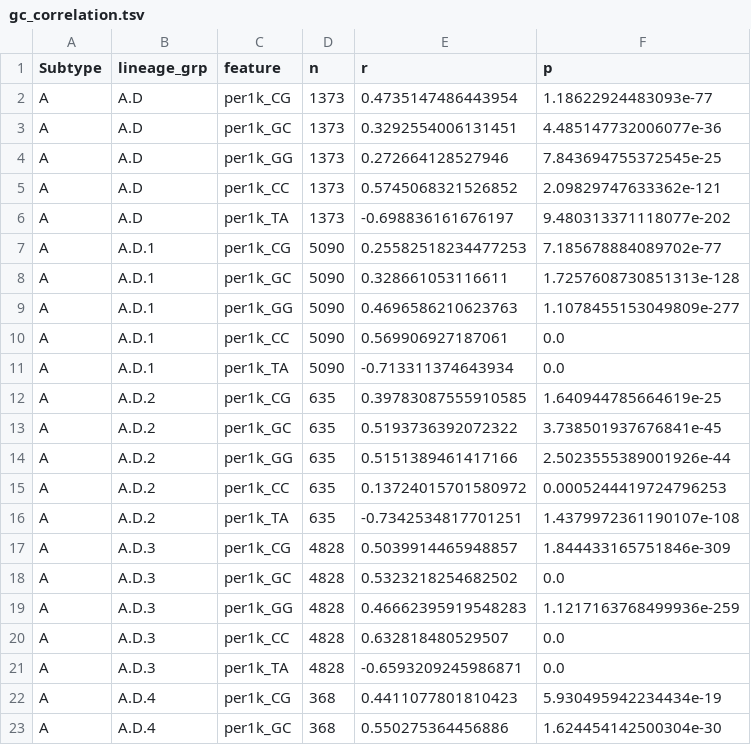
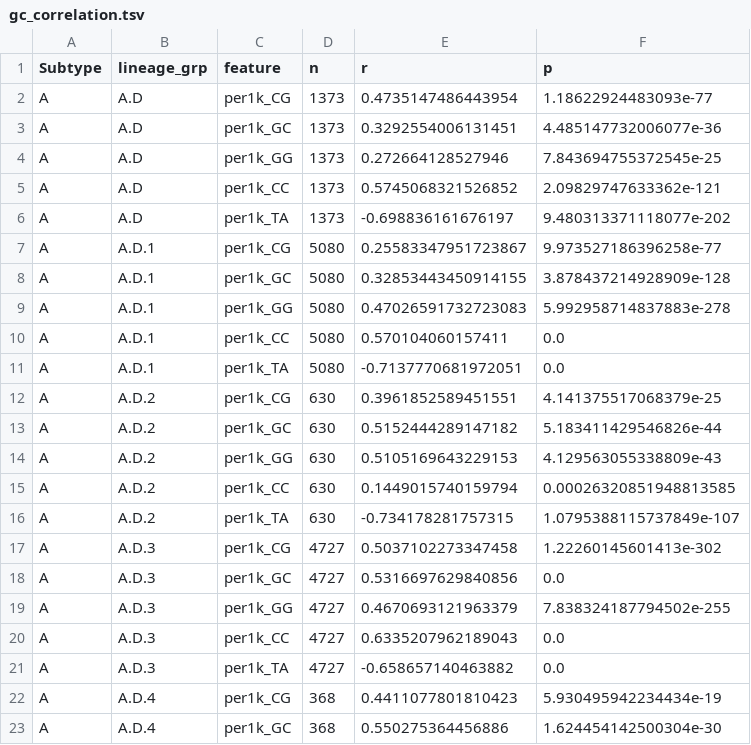
Before and after one commit to Wlimni/RSV, a TSV file: results/gc_correlation.tsv, drawn as a sheet; only a part is shown; the diff covers the shown part only.

```diff
--- a/results/gc_correlation.tsv
+++ b/results/gc_correlation.tsv
@@ -6,17 +6,17 @@ A	A.D	per1k_CC	1373	0.5745068321526852	2.09829747633362e-121
 A	A.D	per1k_TA	1373	-0.698836161676197	9.480313371118077e-202
-A	A.D.1	per1k_CG	5090	0.25582518234477253	7.185678884089702e-77
-A	A.D.1	per1k_GC	5090	0.328661053116611	1.7257608730851313e-128
-A	A.D.1	per1k_GG	5090	0.4696586210623763	1.1078455153049809e-277
-A	A.D.1	per1k_CC	5090	0.569906927187061	0.0
-A	A.D.1	per1k_TA	5090	-0.713311374643934	0.0
-A	A.D.2	per1k_CG	635	0.39783087555910585	1.640944785664619e-25
-A	A.D.2	per1k_GC	635	0.5193736392072322	3.738501937676841e-45
-A	A.D.2	per1k_GG	635	0.5151389461417166	2.5023555389001926e-44
-A	A.D.2	per1k_CC	635	0.13724015701580972	0.0005244419724796253
-A	A.D.2	per1k_TA	635	-0.7342534817701251	1.4379972361190107e-108
-A	A.D.3	per1k_CG	4828	0.5039914465948857	1.844433165751846e-309
-A	A.D.3	per1k_GC	4828	0.5323218254682502	0.0
-A	A.D.3	per1k_GG	4828	0.46662395919548283	1.1217163768499936e-259
-A	A.D.3	per1k_CC	4828	0.632818480529507	0.0
-A	A.D.3	per1k_TA	4828	-0.6593209245986871	0.0
+A	A.D.1	per1k_CG	5080	0.25583347951723867	9.973527186396258e-77
+A	A.D.1	per1k_GC	5080	0.32853443450914155	3.878437214928909e-128
+A	A.D.1	per1k_GG	5080	0.47026591732723083	5.992958714837883e-278
+A	A.D.1	per1k_CC	5080	0.570104060157411	0.0
+A	A.D.1	per1k_TA	5080	-0.7137770681972051	0.0
+A	A.D.2	per1k_CG	630	0.3961852589451551	4.141375517068379e-25
+A	A.D.2	per1k_GC	630	0.5152444289147182	5.183411429546826e-44
+A	A.D.2	per1k_GG	630	0.5105169643229153	4.129563055338809e-43
+A	A.D.2	per1k_CC	630	0.1449015740159794	0.00026320851948813585
+A	A.D.2	per1k_TA	630	-0.734178281757315	1.0795388115737849e-107
+A	A.D.3	per1k_CG	4727	0.5037102273347458	1.22260145601413e-302
+A	A.D.3	per1k_GC	4727	0.5316697629840856	0.0
+A	A.D.3	per1k_GG	4727	0.4670693121963379	7.838324187794502e-255
+A	A.D.3	per1k_CC	4727	0.6335207962189043	0.0
+A	A.D.3	per1k_TA	4727	-0.658657140463882	0.0
 A	A.D.4	per1k_CG	368	0.4411077801810423	5.930495942234434e-19
```
Also changed, not shown: 35 edited cells elsewhere in this file, results/lineages.tsv, results/sensitivity_level4.tsv, 16 other files.
